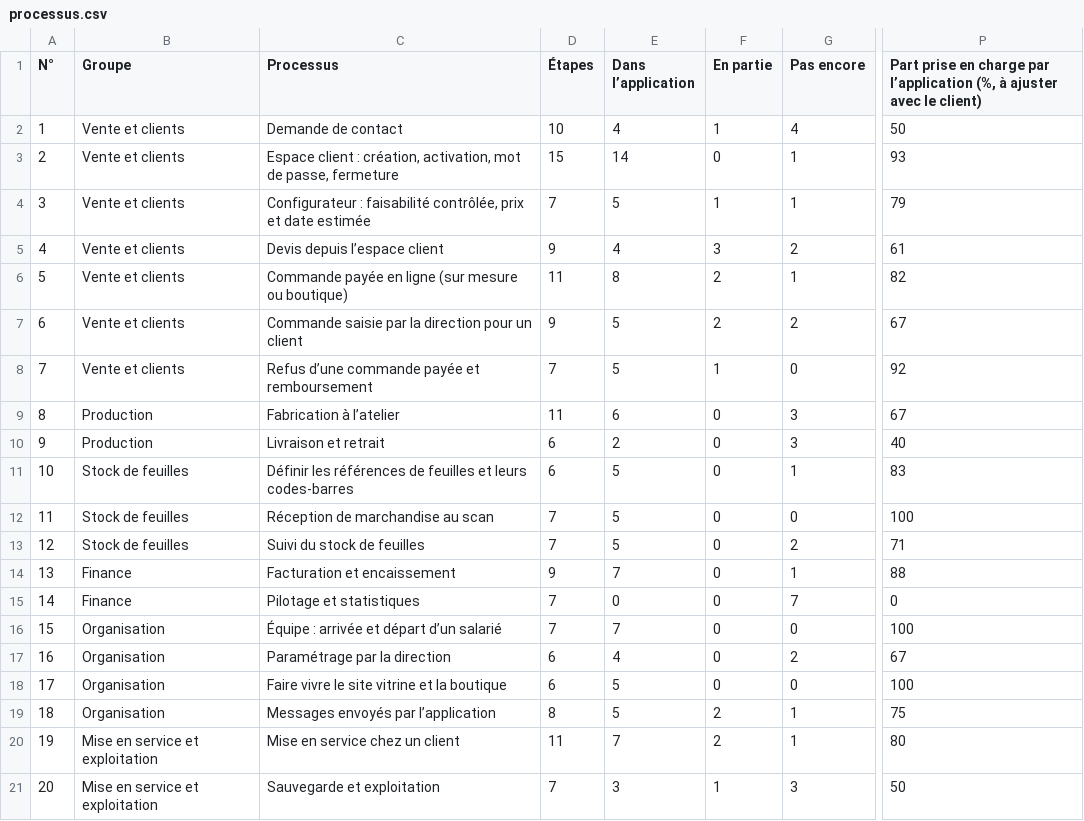
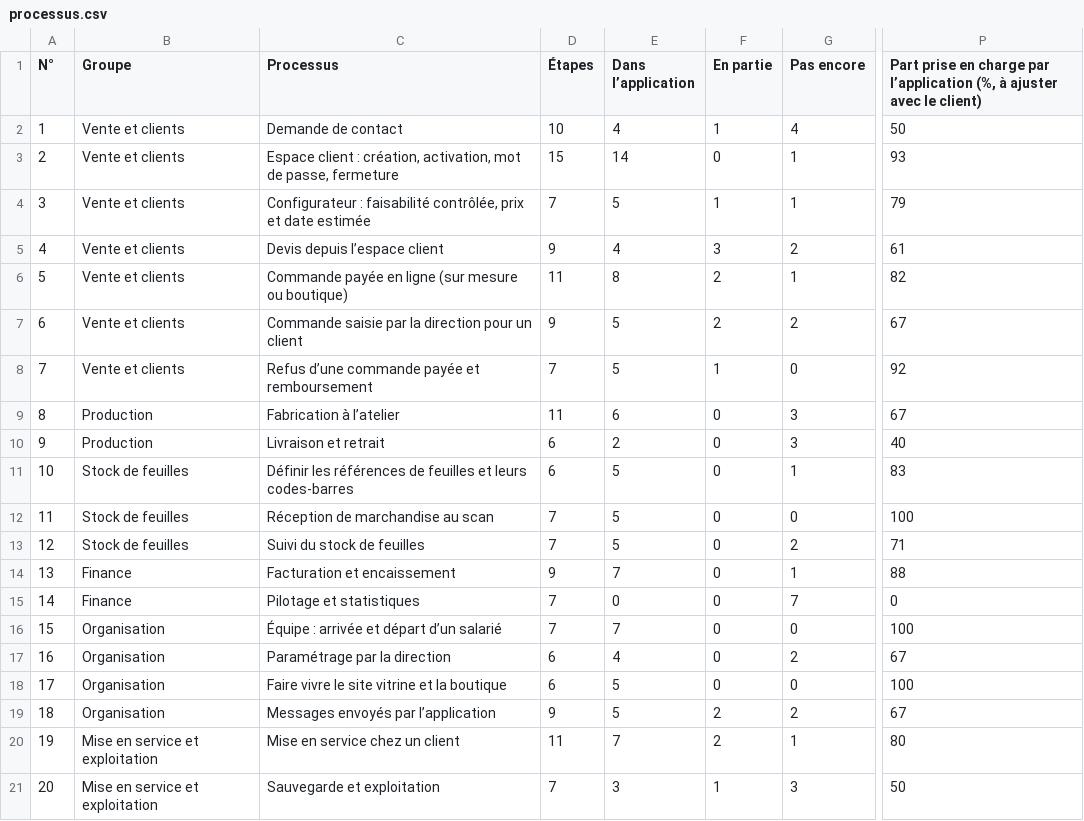
Before and after one commit to abnd-corp/Abatelier, a CSV file: docs/bpmn/processus.csv, drawn as a sheet; only a part is shown, gaps mark what is left out; the diff names each change by its address in the sheet, - before the commit and + after, or states it on an @@ line.

Commit message:
docs(bpmn): compte direction partagé, e-mail d'alerte si trop de notifications non lues (#104)

```diff
--- a/docs/bpmn/processus.csv
+++ b/docs/bpmn/processus.csv
-D19 (Étapes): 8
+D19 (Étapes): 9
-G19 (Pas encore): 1
+G19 (Pas encore): 2
-P19: 75
+P19: 67
```
Also changed, not shown: 25 other files.
